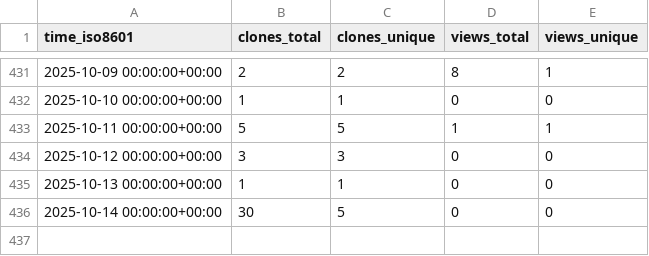
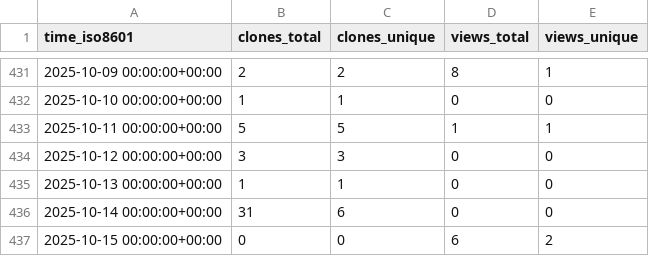
Before and after one commit to antonioscalaunina/ANTI-FASc, a CSV file: antonioscalaunina/ANTI-FASc/ghrs-data/views_clones_aggregate.csv, drawn as a sheet; only a part is shown, gaps mark what is left out.

```diff
--- a/antonioscalaunina/ANTI-FASc/ghrs-data/views_clones_aggregate.csv
+++ b/antonioscalaunina/ANTI-FASc/ghrs-data/views_clones_aggregate.csv
@@ -435,2 +435,3 @@ time_iso8601,clones_total,clones_unique,views_total,views_unique
 2025-10-13 00:00:00+00:00,1,1,0,0
-2025-10-14 00:00:00+00:00,30,5,0,0
+2025-10-14 00:00:00+00:00,31,6,0,0
+2025-10-15 00:00:00+00:00,0,0,6,2
```
Also changed, not shown: 1 other file.
